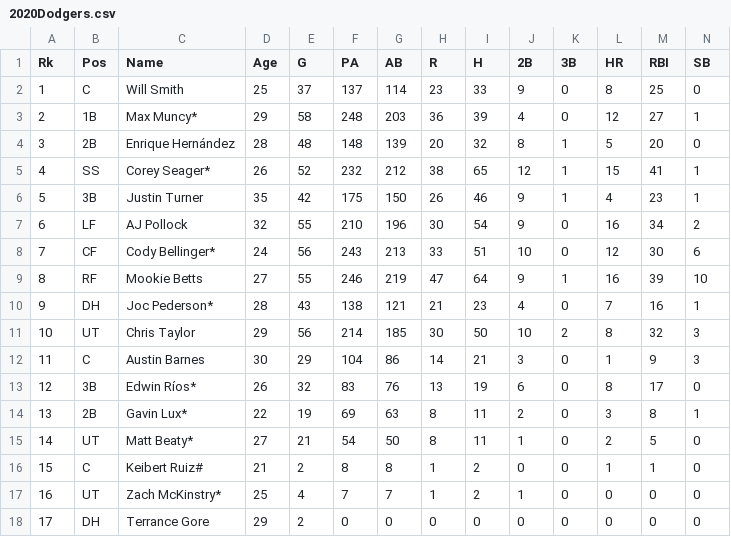
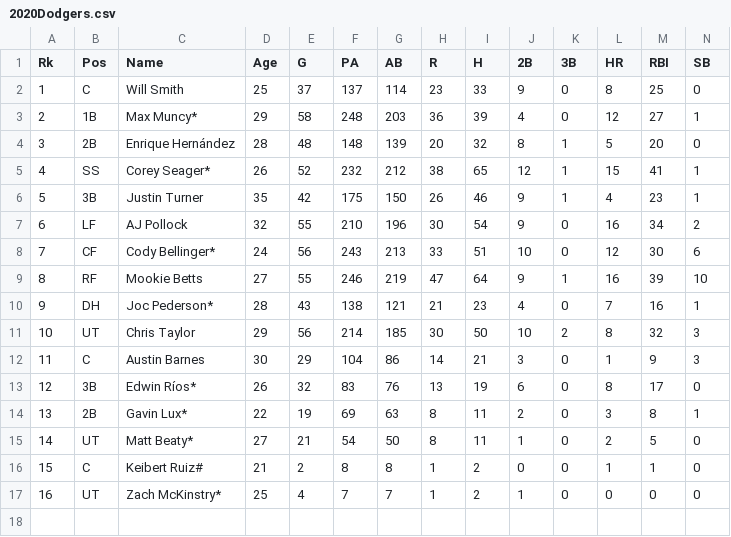
Before and after one commit to allyr13/CIS3103-Project-AllyRyan, a CSV file: Data/2020Dodgers.csv, drawn as a sheet; only a part is shown; rows hold the shown columns only; the diff names each change by its address in the sheet, - before the commit and + after, or states it on an @@ line.

```diff
--- a/Data/2020Dodgers.csv
+++ b/Data/2020Dodgers.csv
-row 18: 17 | DH | Terrance Gore | 29 | 2 | 0 | 0 | 0 | 0 | 0 | 0 | 0 | 0 | 0
```
Also changed, not shown: Data/2010Giants.csv, Data/2017Astros.csv, 2 other files.
